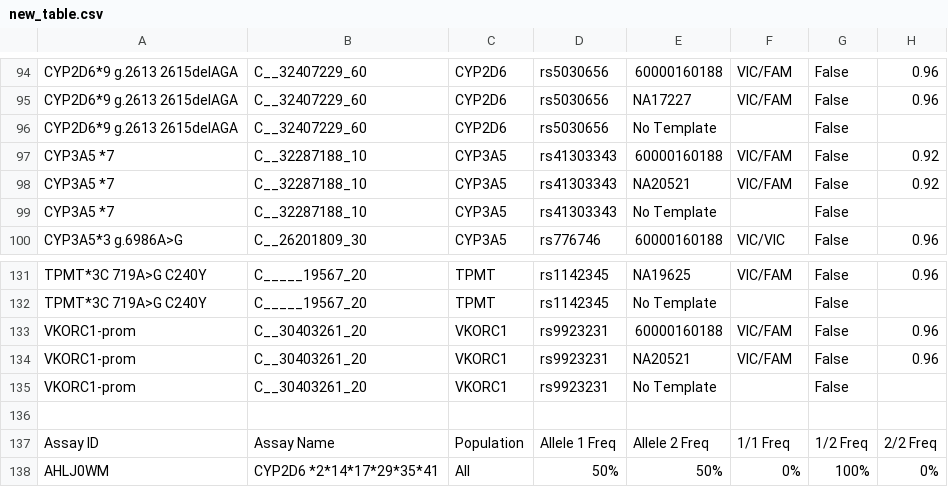
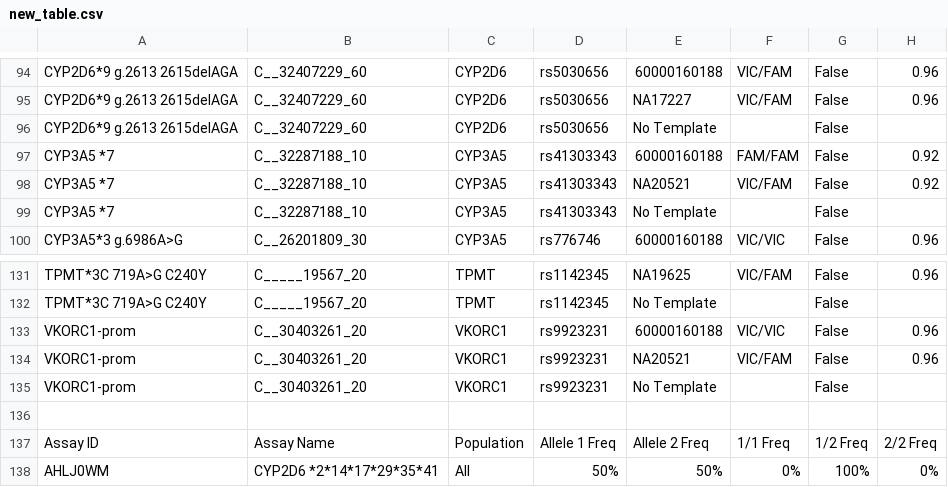
Before and after one commit to Eitan177/Genomic_FIle_Maker, a CSV file: new_table.csv, drawn as a sheet; only a part is shown, gaps mark what is left out; the diff covers the shown part only; the diff names each change by its address in the sheet, - before the commit and + after, or states it on an @@ line.

```diff
--- a/new_table.csv
+++ b/new_table.csv
-F97: VIC/FAM
+F97: FAM/FAM
-F133: VIC/FAM
+F133: VIC/VIC
```
Also changed, not shown: 22 edited cells elsewhere in this file, 1 other file.
